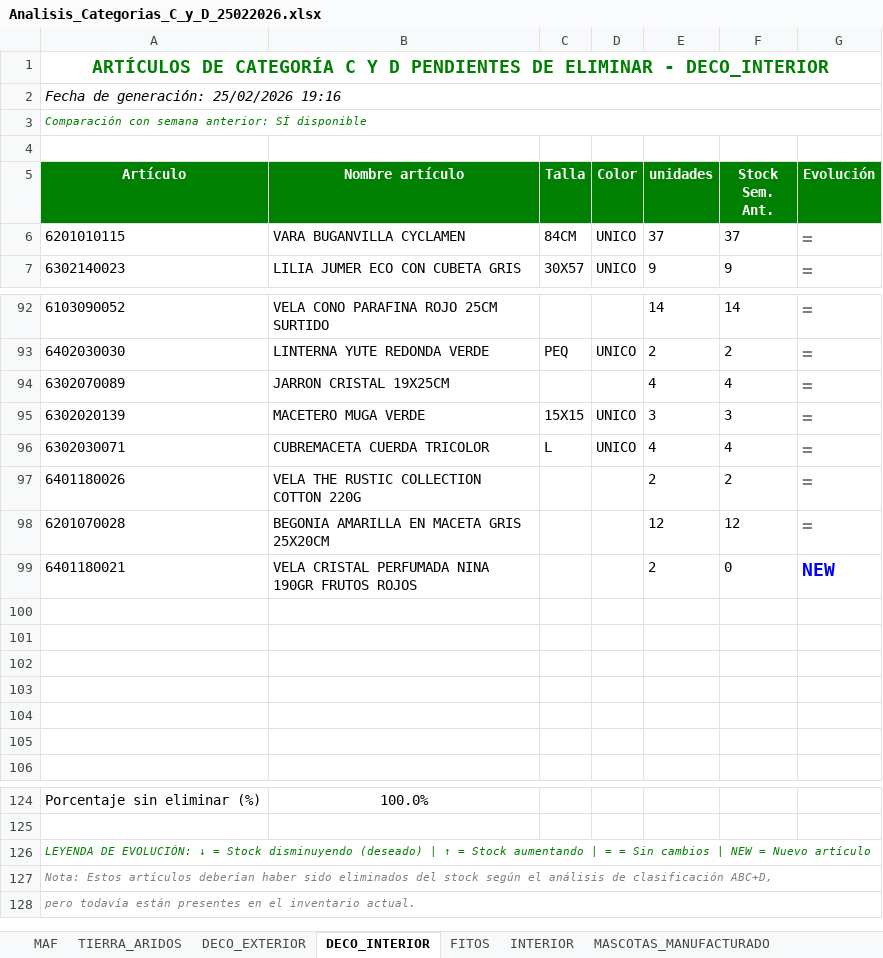
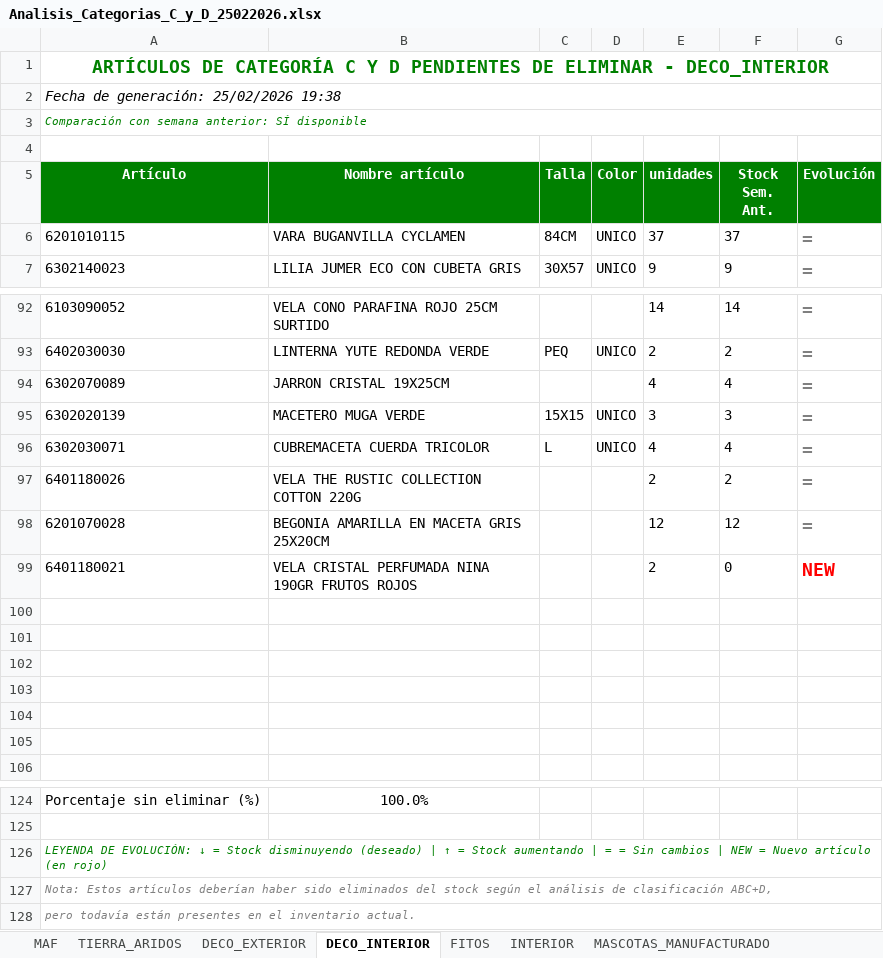
Before and after one commit to idalonso123/SPA, an Excel workbook: data/output/Analisis_categoria_C_y_D/Analisis_Categorias_C_y_D_25022026.xlsx, sheet DECO_INTERIOR, drawn as a sheet; only a part is shown, gaps mark what is left out; values as stored, in another font and other column widths than the file's, no borders; the diff names each change by its address in the sheet, - before the commit and + after, or states it on an @@ line.

```diff
--- a/data/output/Analisis_categoria_C_y_D/Analisis_Categorias_C_y_D_25022026.xlsx (sheet DECO_INTERIOR)
+++ b/data/output/Analisis_categoria_C_y_D/Analisis_Categorias_C_y_D_25022026.xlsx (sheet DECO_INTERIOR)
-A2 (Artículo): Fecha de generación: 25/02/2026 19:16
+A2 (Artículo): Fecha de generación: 25/02/2026 19:38
-G99 text colour: #0000FF
+G99 text colour: #FF0000
-A126 (Artículo): …Nuevo artículo
+A126 (Artículo): …Nuevo artículo (en rojo)
```
Also changed, not shown: sheet DECO_EXTERIOR, sheet FITOS, sheet MASCOTAS_VIVO, sheet INTERIOR, sheet VIVERO, sheet MAF, 4 more sheets, data/output/Analisis_categoria_C_y_D/Analisis_Categorias_C_y_D_13022026.xlsx, data/output/Comparacion_categoria_C_y_D/Comparacion_Categorias_C_y_D_25022026.xlsx, 1 other file.
